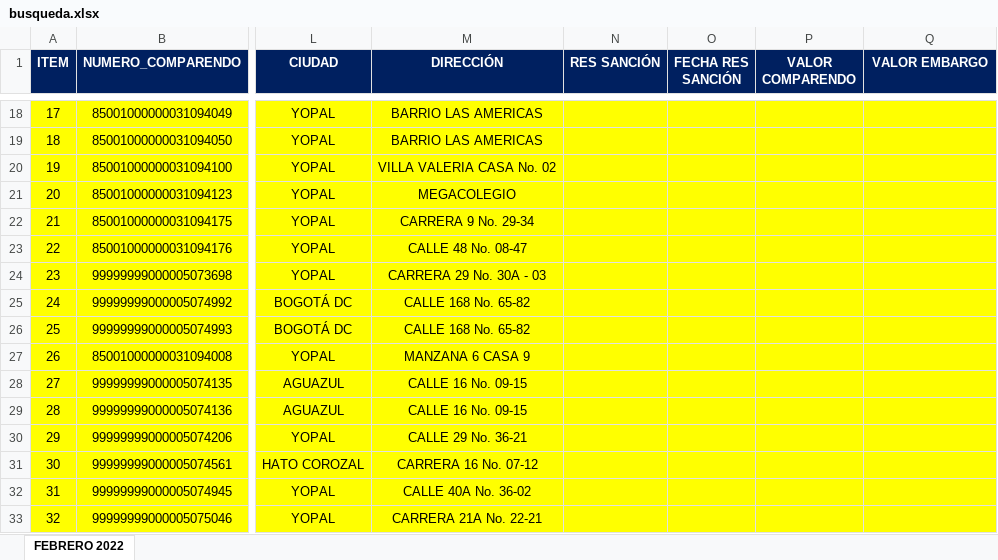
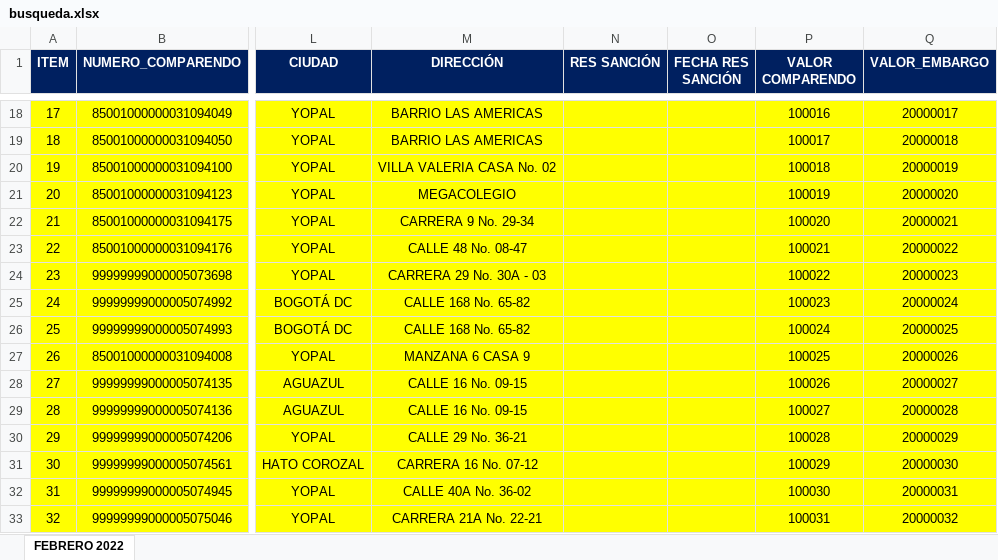
Before and after one commit to davidperez03/archivos_planos, an Excel workbook: busqueda.xlsx, sheet FEBRERO 2022, drawn as a sheet; only a part is shown, gaps mark what is left out; values as stored, in another font and other column widths than the file's, no borders; the diff covers the shown part only; the diff names each change by its address in the sheet, - before the commit and + after, or states it on an @@ line.

Commit message:
Agrega requerimiento de actualizacion de valores en archivo final

```diff
--- a/busqueda.xlsx (sheet FEBRERO 2022)
+++ b/busqueda.xlsx (sheet FEBRERO 2022)
-Q1: VALOR EMBARGO
+Q1: VALOR_EMBARGO
-P18 (VALOR COMPARENDO): (empty)
+P18 (VALOR COMPARENDO): 100016
-Q18 (VALOR_EMBARGO): (empty)
+Q18 (VALOR_EMBARGO): 20000017
-P19 (VALOR COMPARENDO): (empty)
+P19 (VALOR COMPARENDO): 100017
-Q19 (VALOR_EMBARGO): (empty)
+Q19 (VALOR_EMBARGO): 20000018
-P20 (VALOR COMPARENDO): (empty)
+P20 (VALOR COMPARENDO): 100018
-Q20 (VALOR_EMBARGO): (empty)
+Q20 (VALOR_EMBARGO): 20000019
-P21 (VALOR COMPARENDO): (empty)
+P21 (VALOR COMPARENDO): 100019
-Q21 (VALOR_EMBARGO): (empty)
+Q21 (VALOR_EMBARGO): 20000020
-P22 (VALOR COMPARENDO): (empty)
+P22 (VALOR COMPARENDO): 100020
-Q22 (VALOR_EMBARGO): (empty)
+Q22 (VALOR_EMBARGO): 20000021
-P23 (VALOR COMPARENDO): (empty)
+P23 (VALOR COMPARENDO): 100021
-Q23 (VALOR_EMBARGO): (empty)
+Q23 (VALOR_EMBARGO): 20000022
-P24 (VALOR COMPARENDO): (empty)
+P24 (VALOR COMPARENDO): 100022
-Q24 (VALOR_EMBARGO): (empty)
+Q24 (VALOR_EMBARGO): 20000023
-P25 (VALOR COMPARENDO): (empty)
+P25 (VALOR COMPARENDO): 100023
-Q25 (VALOR_EMBARGO): (empty)
+Q25 (VALOR_EMBARGO): 20000024
-P26 (VALOR COMPARENDO): (empty)
+P26 (VALOR COMPARENDO): 100024
-Q26 (VALOR_EMBARGO): (empty)
+Q26 (VALOR_EMBARGO): 20000025
-P27 (VALOR COMPARENDO): (empty)
+P27 (VALOR COMPARENDO): 100025
-Q27 (VALOR_EMBARGO): (empty)
+Q27 (VALOR_EMBARGO): 20000026
-P28 (VALOR COMPARENDO): (empty)
+P28 (VALOR COMPARENDO): 100026
-Q28 (VALOR_EMBARGO): (empty)
+Q28 (VALOR_EMBARGO): 20000027
-P29 (VALOR COMPARENDO): (empty)
+P29 (VALOR COMPARENDO): 100027
-Q29 (VALOR_EMBARGO): (empty)
+Q29 (VALOR_EMBARGO): 20000028
-P30 (VALOR COMPARENDO): (empty)
+P30 (VALOR COMPARENDO): 100028
-Q30 (VALOR_EMBARGO): (empty)
+Q30 (VALOR_EMBARGO): 20000029
-P31 (VALOR COMPARENDO): (empty)
+P31 (VALOR COMPARENDO): 100029
-Q31 (VALOR_EMBARGO): (empty)
+Q31 (VALOR_EMBARGO): 20000030
-P32 (VALOR COMPARENDO): (empty)
+P32 (VALOR COMPARENDO): 100030
-Q32 (VALOR_EMBARGO): (empty)
+Q32 (VALOR_EMBARGO): 20000031
-P33 (VALOR COMPARENDO): (empty)
+P33 (VALOR COMPARENDO): 100031
-Q33 (VALOR_EMBARGO): (empty)
+Q33 (VALOR_EMBARGO): 20000032
```
Also changed, not shown: 50 edited cells and cell formats elsewhere in this sheet, 2 other files.
